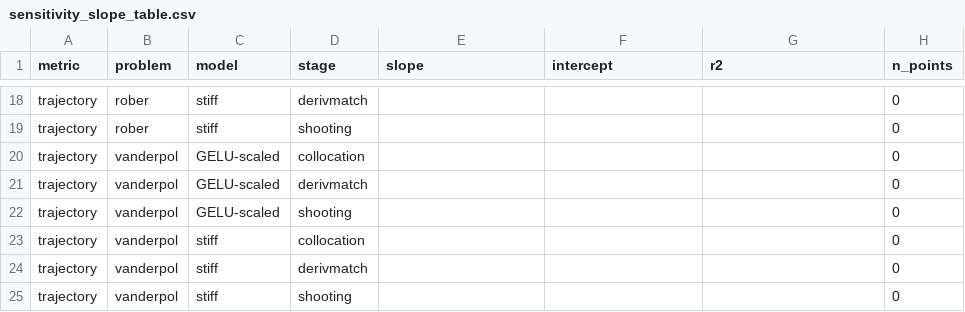
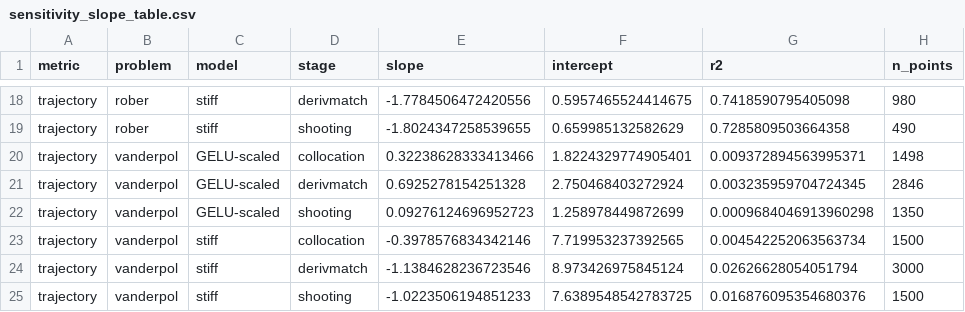
Before and after one commit to xenakistheo/BVPsolver, a CSV file: analysis/sensitivity_slope_table.csv, drawn as a sheet; only a part is shown, gaps mark what is left out; the diff covers the shown part only; the diff names each change by its address in the sheet, - before the commit and + after, or states it on an @@ line.

```diff
--- a/analysis/sensitivity_slope_table.csv
+++ b/analysis/sensitivity_slope_table.csv
-E18 (slope): (empty)
+E18 (slope): -1.7784506472420556
-F18 (intercept): (empty)
+F18 (intercept): 0.5957465524414675
-G18 (r2): (empty)
+G18 (r2): 0.7418590795405098
-H18 (n_points): 0
+H18 (n_points): 980
-E19 (slope): (empty)
+E19 (slope): -1.8024347258539655
-F19 (intercept): (empty)
+F19 (intercept): 0.659985132582629
-G19 (r2): (empty)
+G19 (r2): 0.7285809503664358
-H19 (n_points): 0
+H19 (n_points): 490
-E20 (slope): (empty)
+E20 (slope): 0.32238628333413466
-F20 (intercept): (empty)
+F20 (intercept): 1.8224329774905401
-G20 (r2): (empty)
+G20 (r2): 0.009372894563995371
-H20 (n_points): 0
+H20 (n_points): 1498
-E21 (slope): (empty)
+E21 (slope): 0.6925278154251328
-F21 (intercept): (empty)
+F21 (intercept): 2.750468403272924
-G21 (r2): (empty)
+G21 (r2): 0.003235959704724345
-H21 (n_points): 0
+H21 (n_points): 2846
-E22 (slope): (empty)
+E22 (slope): 0.09276124696952723
-F22 (intercept): (empty)
+F22 (intercept): 1.258978449872699
-G22 (r2): (empty)
+G22 (r2): 0.0009684046913960298
-H22 (n_points): 0
+H22 (n_points): 1350
-E23 (slope): (empty)
+E23 (slope): -0.3978576834342146
-F23 (intercept): (empty)
+F23 (intercept): 7.719953237392565
-G23 (r2): (empty)
+G23 (r2): 0.004542252063563734
-H23 (n_points): 0
+H23 (n_points): 1500
-E24 (slope): (empty)
+E24 (slope): -1.1384628236723546
-F24 (intercept): (empty)
+F24 (intercept): 8.973426975845124
-G24 (r2): (empty)
+G24 (r2): 0.02626628054051794
-H24 (n_points): 0
+H24 (n_points): 3000
-E25 (slope): (empty)
+E25 (slope): -1.0223506194851233
-F25 (intercept): (empty)
+F25 (intercept): 7.6389548542783725
-G25 (r2): (empty)
+G25 (r2): 0.016876095354680376
-H25 (n_points): 0
+H25 (n_points): 1500
```
Also changed, not shown: 64 edited cells elsewhere in this file, 14 other files.
